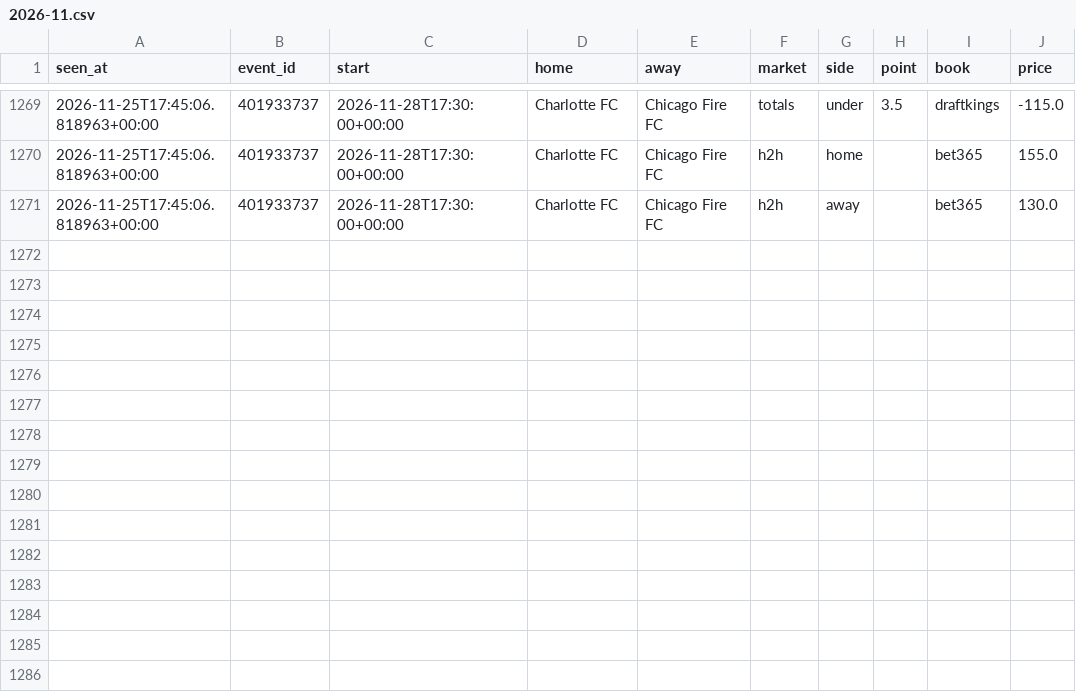
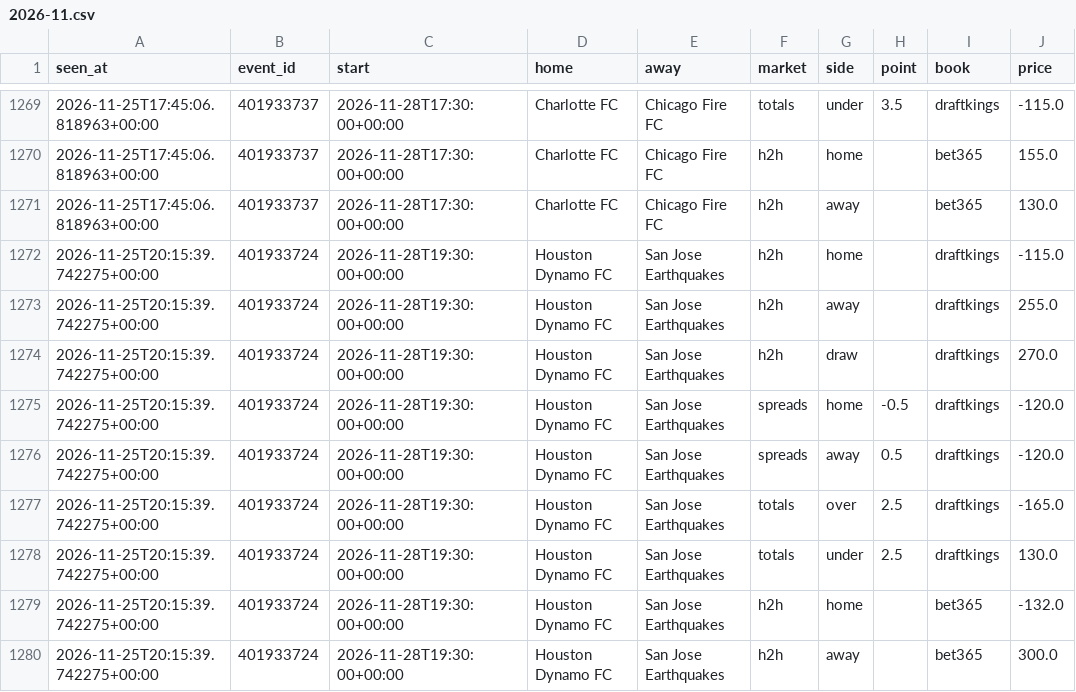
Before and after one commit to tdrey10/sports, a CSV file: data/odds/mls/2026-11.csv, drawn as a sheet; only a part is shown, gaps mark what is left out.

```diff
--- a/data/odds/mls/2026-11.csv
+++ b/data/odds/mls/2026-11.csv
@@ -1271 +1271,10 @@ seen_at,event_id,start,home,away,market,side,point,book,price
 2026-11-25T17:45:06.818963+00:00,401933737,2026-11-28T17:30:00+00:00,Charlotte FC,Chicago Fire FC,h2h,away,,bet365,130.0
+2026-11-25T20:15:39.742275+00:00,401933724,2026-11-28T19:30:00+00:00,Houston Dynamo FC,San Jose Earthquakes,h2h,home,,draftkings,-115.0
+2026-11-25T20:15:39.742275+00:00,401933724,2026-11-28T19:30:00+00:00,Houston Dynamo FC,San Jose Earthquakes,h2h,away,,draftkings,255.0
+2026-11-25T20:15:39.742275+00:00,401933724,2026-11-28T19:30:00+00:00,Houston Dynamo FC,San Jose Earthquakes,h2h,draw,,draftkings,270.0
+2026-11-25T20:15:39.742275+00:00,401933724,2026-11-28T19:30:00+00:00,Houston Dynamo FC,San Jose Earthquakes,spreads,home,-0.5,draftkings,-120.0
+2026-11-25T20:15:39.742275+00:00,401933724,2026-11-28T19:30:00+00:00,Houston Dynamo FC,San Jose Earthquakes,spreads,away,0.5,draftkings,-120.0
+2026-11-25T20:15:39.742275+00:00,401933724,2026-11-28T19:30:00+00:00,Houston Dynamo FC,San Jose Earthquakes,totals,over,2.5,draftkings,-165.0
+2026-11-25T20:15:39.742275+00:00,401933724,2026-11-28T19:30:00+00:00,Houston Dynamo FC,San Jose Earthquakes,totals,under,2.5,draftkings,130.0
+2026-11-25T20:15:39.742275+00:00,401933724,2026-11-28T19:30:00+00:00,Houston Dynamo FC,San Jose Earthquakes,h2h,home,,bet365,-132.0
+2026-11-25T20:15:39.742275+00:00,401933724,2026-11-28T19:30:00+00:00,Houston Dynamo FC,San Jose Earthquakes,h2h,away,,bet365,300.0
```
Also changed, not shown: data/odds/laliga/2026-11.csv, data/odds/ligue1/2026-11.csv, 16 other files.
